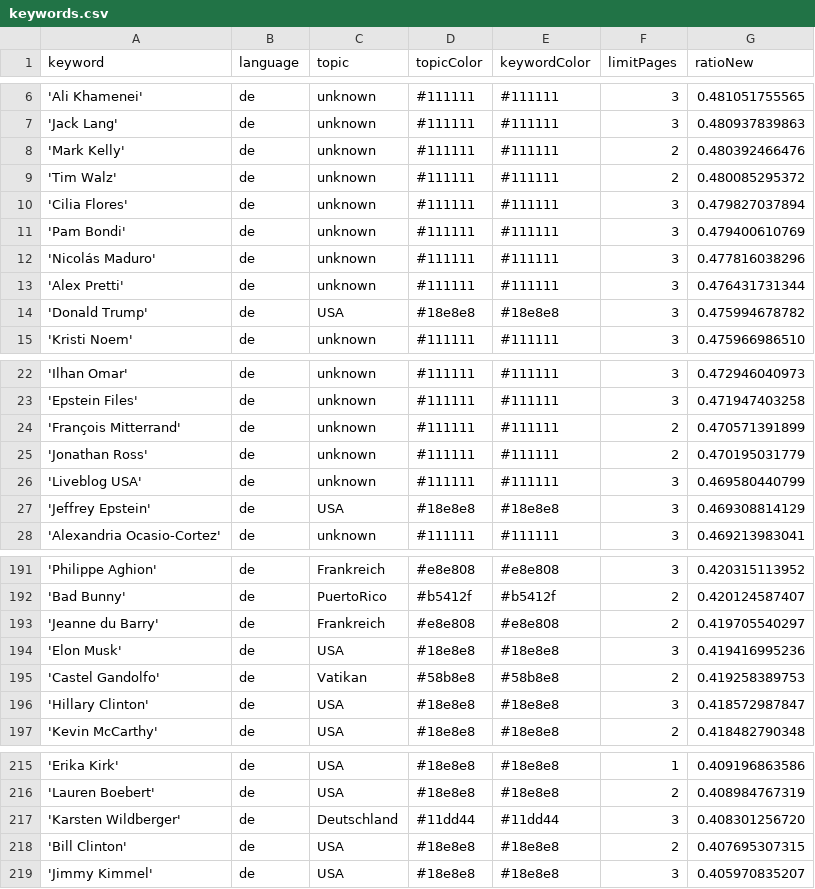
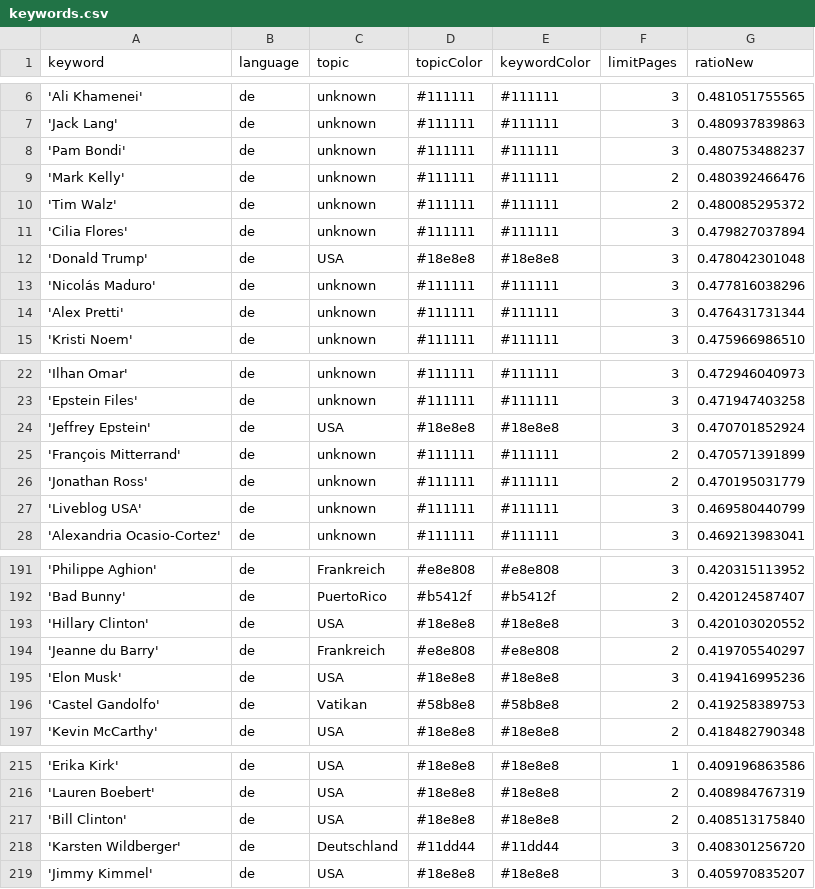
Before and after one commit to JoPhi24-news/leuteFluesterer, a CSV file: keywords.csv, drawn as a sheet; only a part is shown, gaps mark what is left out; removed rows and columns are numbered as before the commit, all else as after; the diff covers the shown part only; the diff names each change by its address in the sheet, - before the commit and + after, or states it on an @@ line.

```diff
--- a/keywords.csv
+++ b/keywords.csv
+row 8: 'Pam Bondi' | de | unknown | #111111 | #111111 | 3 | 0.480753488237
-row 11: 'Pam Bondi' | de | unknown | #111111 | #111111 | 3 | 0.479400610769
+row 12: 'Donald Trump' | de | USA | #18e8e8 | #18e8e8 | 3 | 0.478042301048
-row 14: 'Donald Trump' | de | USA | #18e8e8 | #18e8e8 | 3 | 0.475994678782
+row 24: 'Jeffrey Epstein' | de | USA | #18e8e8 | #18e8e8 | 3 | 0.470701852924
-row 27: 'Jeffrey Epstein' | de | USA | #18e8e8 | #18e8e8 | 3 | 0.469308814129
+row 193: 'Hillary Clinton' | de | USA | #18e8e8 | #18e8e8 | 3 | 0.420103020552
-row 196: 'Hillary Clinton' | de | USA | #18e8e8 | #18e8e8 | 3 | 0.418572987847
+row 217: 'Bill Clinton' | de | USA | #18e8e8 | #18e8e8 | 2 | 0.408513175840
-row 218: 'Bill Clinton' | de | USA | #18e8e8 | #18e8e8 | 2 | 0.407695307315
```
Also changed, not shown: 1 edited cell elsewhere in this file, csv/news_2026_02.csv, csv/news_2026_03.csv.
